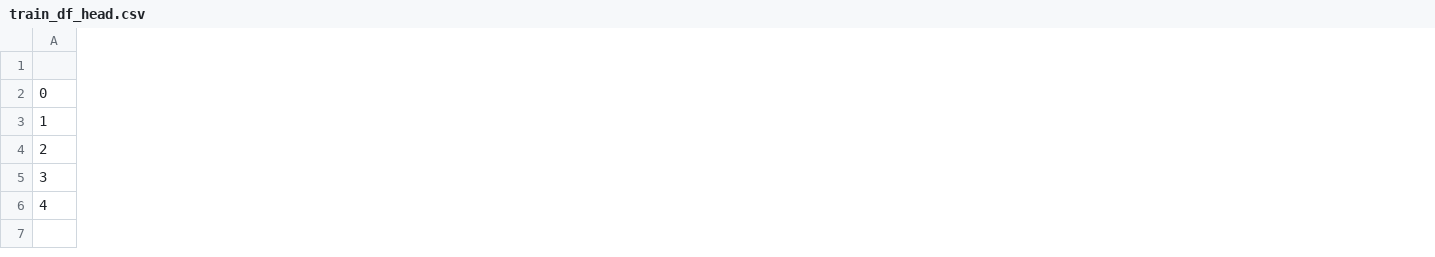
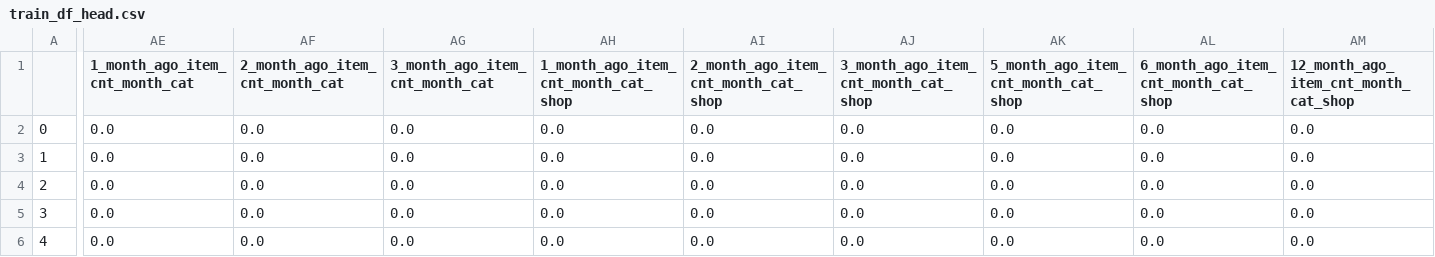
Before and after one commit to shipperzhang/PredictFutureSales, a CSV file: train_df_head.csv, drawn as a sheet; only a part is shown, gaps mark what is left out; the diff names each change by its address in the sheet, - before the commit and + after, or states it on an @@ line.

```diff
--- a/train_df_head.csv
+++ b/train_df_head.csv
+column AE (1_month_ago_item_cnt_month_cat), rows 2-6: all 0.0
+column AF (2_month_ago_item_cnt_month_cat), rows 2-6: all 0.0
+column AG (3_month_ago_item_cnt_month_cat), rows 2-6: all 0.0
+column AH, rows 1-6: 1_month_ago_item_cnt_month_cat_shop | 0.0 | 0.0 | 0.0 | 0.0 | 0.0
+column AI, rows 1-6: 2_month_ago_item_cnt_month_cat_shop | 0.0 | 0.0 | 0.0 | 0.0 | 0.0
+column AJ, rows 1-6: 3_month_ago_item_cnt_month_cat_shop | 0.0 | 0.0 | 0.0 | 0.0 | 0.0
+column AK, rows 1-6: 5_month_ago_item_cnt_month_cat_shop | 0.0 | 0.0 | 0.0 | 0.0 | 0.0
+column AL, rows 1-6: 6_month_ago_item_cnt_month_cat_shop | 0.0 | 0.0 | 0.0 | 0.0 | 0.0
+column AM, rows 1-6: 12_month_ago_item_cnt_month_cat_shop | 0.0 | 0.0 | 0.0 | 0.0 | 0.0
```
Also changed, not shown: test_df_head.csv, 1 other file.
